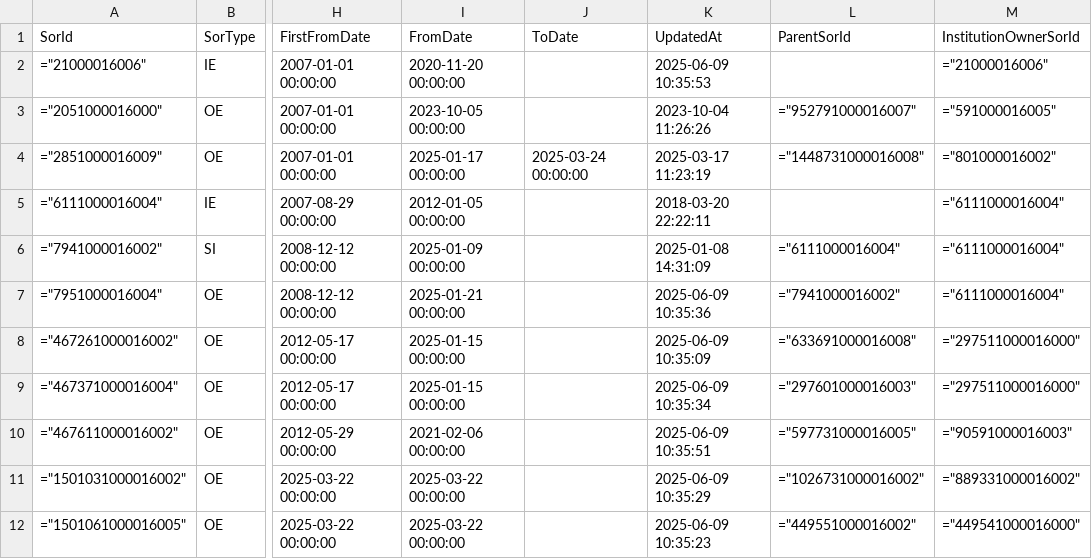
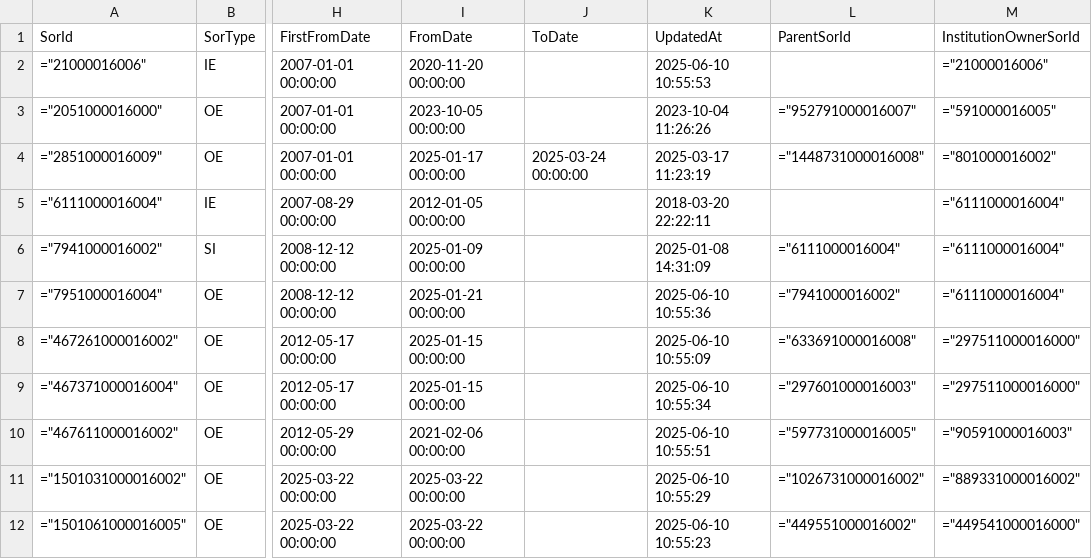
Before and after one commit to wez-kmd/sor, a CSV file: CHANGED DATA/SorEntity_daily_11.csv, drawn as a sheet; only a part is shown, gaps mark what is left out; the diff names each change by its address in the sheet, - before the commit and + after, or states it on an @@ line.

Commit message:
2025-06-10 10:55

```diff
--- a/CHANGED DATA/SorEntity_daily_11.csv
+++ b/CHANGED DATA/SorEntity_daily_11.csv
-K2 (UpdatedAt): 2025-06-09 10:35:53
+K2 (UpdatedAt): 2025-06-10 10:55:53
-K7 (UpdatedAt): 2025-06-09 10:35:36
+K7 (UpdatedAt): 2025-06-10 10:55:36
-K8 (UpdatedAt): 2025-06-09 10:35:09
+K8 (UpdatedAt): 2025-06-10 10:55:09
-K9 (UpdatedAt): 2025-06-09 10:35:34
+K9 (UpdatedAt): 2025-06-10 10:55:34
-K10 (UpdatedAt): 2025-06-09 10:35:51
+K10 (UpdatedAt): 2025-06-10 10:55:51
-K11 (UpdatedAt): 2025-06-09 10:35:29
+K11 (UpdatedAt): 2025-06-10 10:55:29
-K12 (UpdatedAt): 2025-06-09 10:35:23
+K12 (UpdatedAt): 2025-06-10 10:55:23
```
